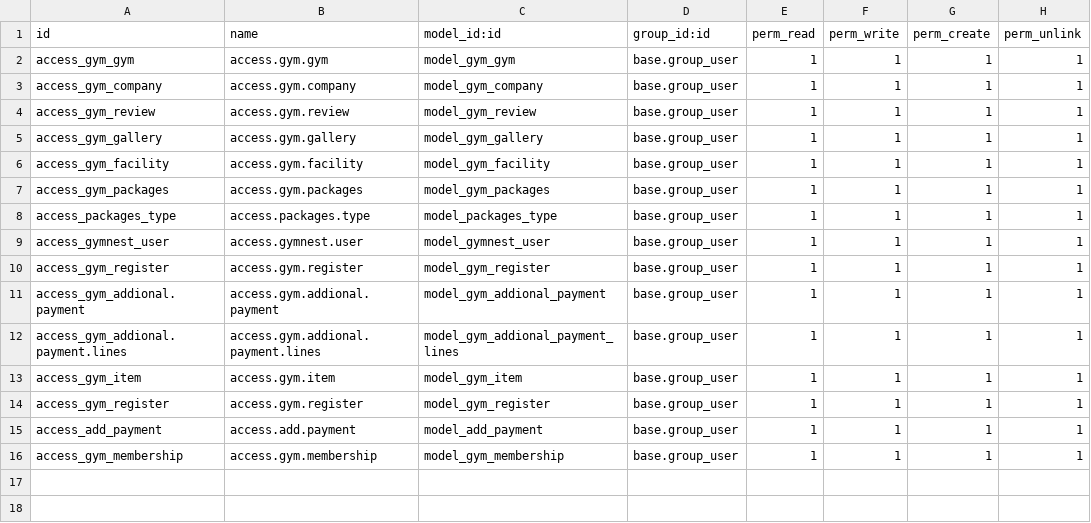
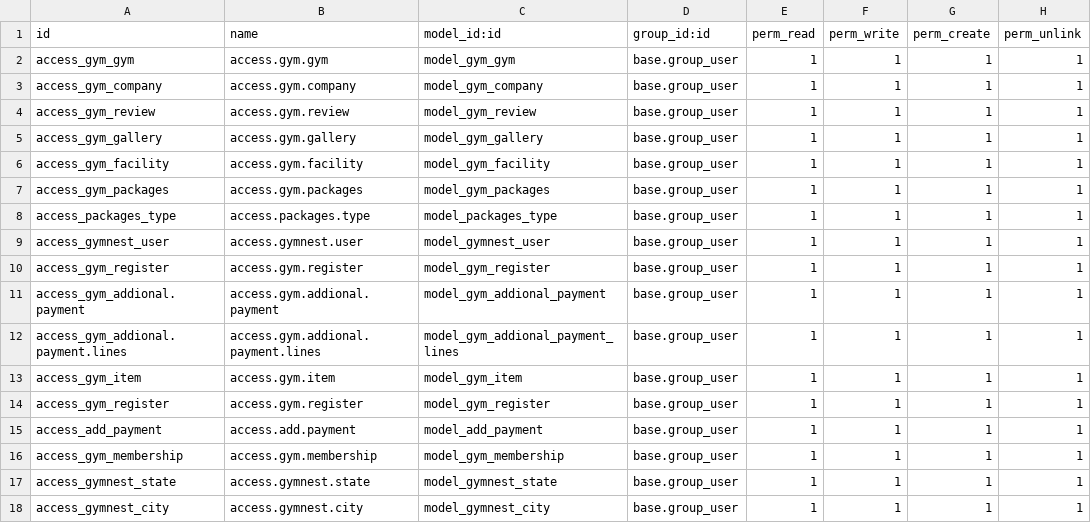
Before and after one commit to haidilfauzan/gymnest_management, a CSV file: security/ir.model.access.csv, drawn as a sheet.

```diff
--- a/security/ir.model.access.csv
+++ b/security/ir.model.access.csv
@@ -16 +16,3 @@ access_add_payment,access.add.payment,model_add_payment,base.group_user,1,1,1,1
 access_gym_membership,access.gym.membership,model_gym_membership,base.group_user,1,1,1,1
+access_gymnest_state,access.gymnest.state,model_gymnest_state,base.group_user,1,1,1,1
+access_gymnest_city,access.gymnest.city,model_gymnest_city,base.group_user,1,1,1,1
```
Also changed, not shown: 10 other files.
